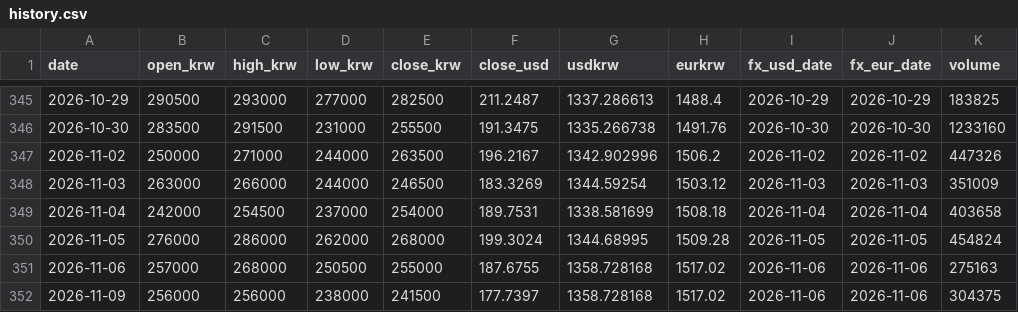
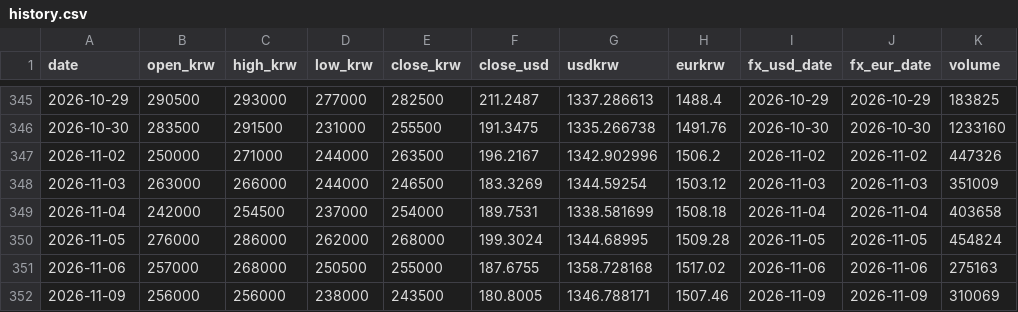
Before and after one commit to sungwookmay-stack/apr-signal, a CSV file: data/history.csv, drawn as a sheet; only a part is shown, gaps mark what is left out.

```diff
--- a/data/history.csv
+++ b/data/history.csv
@@ -351,2 +351,2 @@ date,open_krw,high_krw,low_krw,close_krw,close_usd,usdkrw,eurkrw,fx_usd_date,fx_
 2026-11-06,257000,268000,250500,255000,187.6755,1358.728168,1517.02,2026-11-06,2026-11-06,275163
-2026-11-09,256000,256000,238000,241500,177.7397,1358.728168,1517.02,2026-11-06,2026-11-06,304375
+2026-11-09,256000,256000,238000,243500,180.8005,1346.788171,1507.46,2026-11-09,2026-11-09,310069
```
Also changed, not shown: 25 other files.
